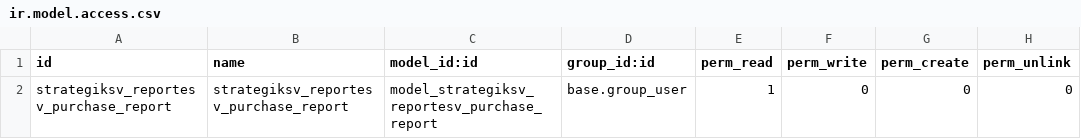
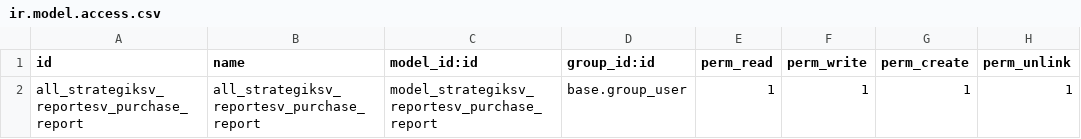
Before and after one commit to DalthonD/daltonOdoo, a CSV file: reportesv/reportesv/security/ir.model.access.csv, drawn as a sheet.

Commit message:
Adición de atributos relacionados a reporte
Modulo instalado exitosamente a odoo local y adición de atributos del reporte

```diff
--- a/reportesv/reportesv/security/ir.model.access.csv
+++ b/reportesv/reportesv/security/ir.model.access.csv
@@ -1,2 +1,2 @@
 id,name,model_id:id,group_id:id,perm_read,perm_write,perm_create,perm_unlink
-strategiksv_reportesv_purchase_report,strategiksv_reportesv_purchase_report,model_strategiksv_reportesv_purchase_report,base.group_user,1,0,0,0
+all_strategiksv_reportesv_purchase_report,all_strategiksv_reportesv_purchase_report,model_strategiksv_reportesv_purchase_report,base.group_user,1,1,1,1
```
Also changed, not shown: 3 other files.
